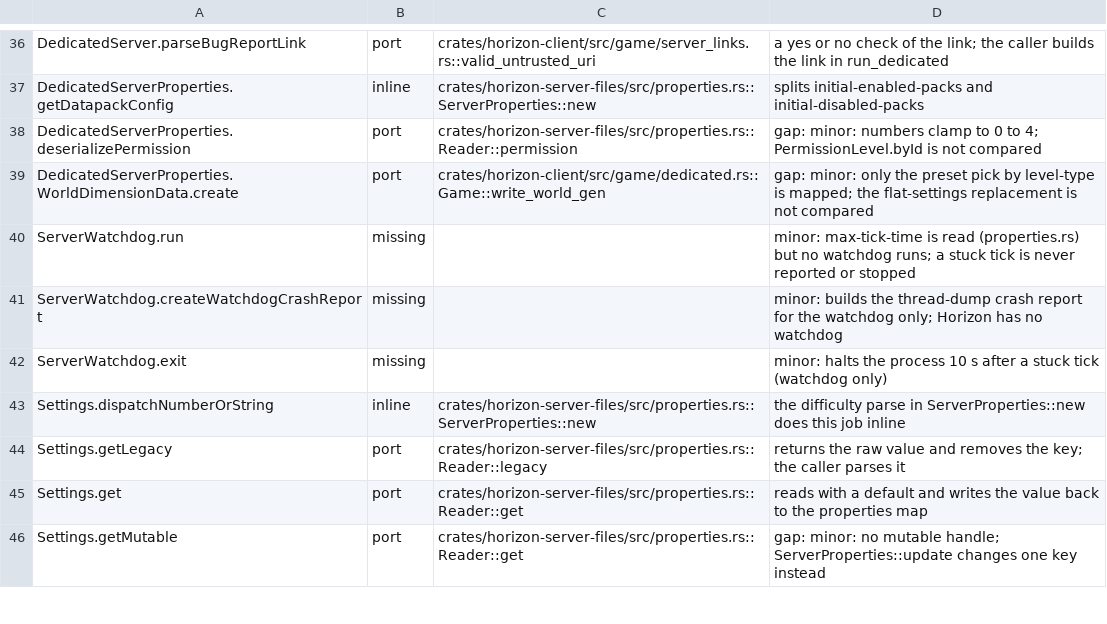
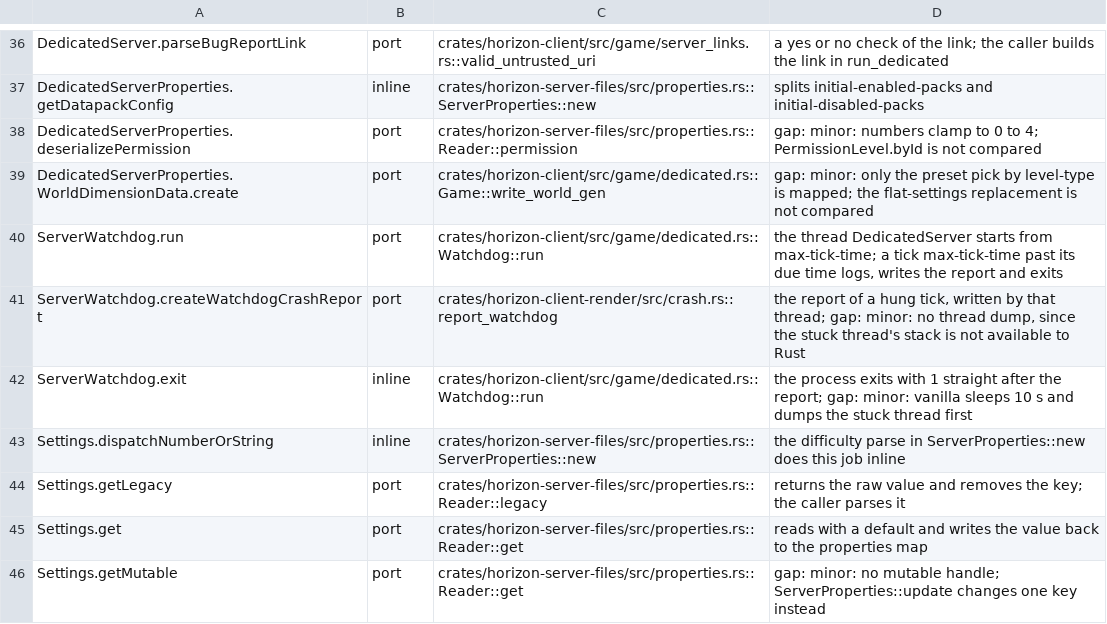
Before and after one commit to bunchy7s/horizon-offline, a TSV file: tools/port_map/rest-017.tsv, drawn as a sheet; only a part is shown, gaps mark what is left out.

Commit message:
port_map: the watchdog runs, so its three rows are ported
`ServerWatchdog` was filed as missing three ways ("no watchdog runs", "Horizon
has no watchdog", "watchdog only"), but `dedicated.rs` starts one from
`max-tick-time` in `DedicatedServer.initServer`'s place: `Watchdog::run`
compares the tick in progress against its due time, logs the two lines
vanilla logs, writes `crash::report_watchdog` and exits with 1.

`exit` is inline in that loop with its one deviation kept in the note (vanilla
sleeps 10 s and dumps the stuck thread first; Rust cannot read another
thread's stack), and the report's own gap — no thread dump — is named on
`createWatchdogCrashReport`.

```diff
--- a/tools/port_map/rest-017.tsv
+++ b/tools/port_map/rest-017.tsv
@@ -39,5 +39,5 @@ DedicatedServerProperties.deserializePermission	port	crates/horizon-server-files
 DedicatedServerProperties.WorldDimensionData.create	port	crates/horizon-client/src/game/dedicated.rs::Game::write_world_gen	gap: minor: only the preset pick by level-type is mapped; the flat-settings replacement is not compared
-ServerWatchdog.run	missing		minor: max-tick-time is read (properties.rs) but no watchdog runs; a stuck tick is never reported or stopped
-ServerWatchdog.createWatchdogCrashReport	missing		minor: builds the thread-dump crash report for the watchdog only; Horizon has no watchdog
-ServerWatchdog.exit	missing		minor: halts the process 10 s after a stuck tick (watchdog only)
+ServerWatchdog.run	port	crates/horizon-client/src/game/dedicated.rs::Watchdog::run	the thread DedicatedServer starts from max-tick-time; a tick max-tick-time past its due time logs, writes the report and exits
+ServerWatchdog.createWatchdogCrashReport	port	crates/horizon-client-render/src/crash.rs::report_watchdog	the report of a hung tick, written by that thread; gap: minor: no thread dump, since the stuck thread's stack is not available to Rust
+ServerWatchdog.exit	inline	crates/horizon-client/src/game/dedicated.rs::Watchdog::run	the process exits with 1 straight after the report; gap: minor: vanilla sleeps 10 s and dumps the stuck thread first
 Settings.dispatchNumberOrString	inline	crates/horizon-server-files/src/properties.rs::ServerProperties::new	the difficulty parse in ServerProperties::new does this job inline
```
